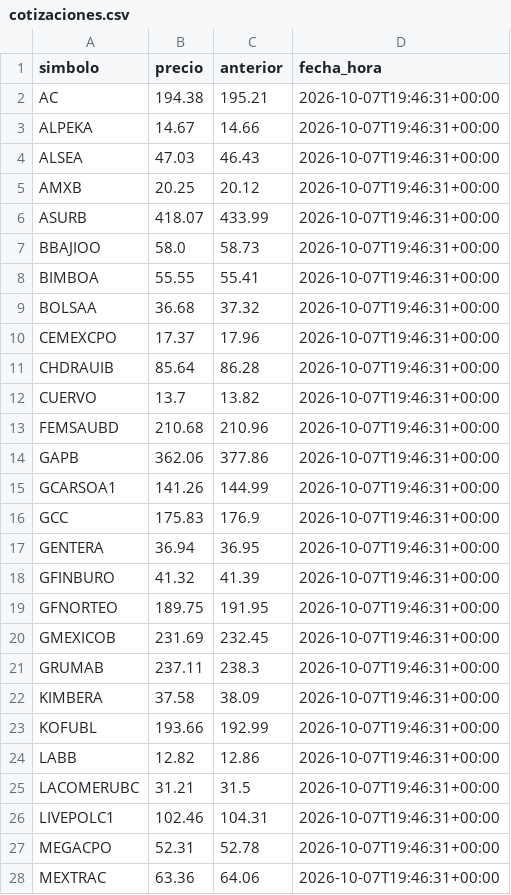
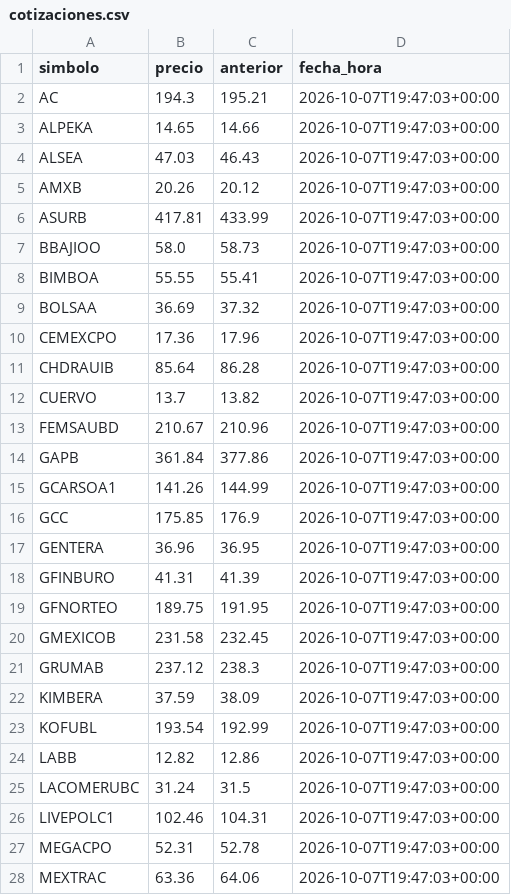
Before and after one commit to jesusdahel/bbva-clinicas, a CSV file: cotizaciones.csv, drawn as a sheet; only a part is shown; the diff covers the shown part only.

```diff
--- a/cotizaciones.csv
+++ b/cotizaciones.csv
@@ -1,28 +1,28 @@
 simbolo,precio,anterior,fecha_hora
-AC,194.38,195.21,2026-10-07T19:46:31+00:00
-ALPEKA,14.67,14.66,2026-10-07T19:46:31+00:00
-ALSEA,47.03,46.43,2026-10-07T19:46:31+00:00
-AMXB,20.25,20.12,2026-10-07T19:46:31+00:00
-ASURB,418.07,433.99,2026-10-07T19:46:31+00:00
-BBAJIOO,58.0,58.73,2026-10-07T19:46:31+00:00
-BIMBOA,55.55,55.41,2026-10-07T19:46:31+00:00
-BOLSAA,36.68,37.32,2026-10-07T19:46:31+00:00
-CEMEXCPO,17.37,17.96,2026-10-07T19:46:31+00:00
-CHDRAUIB,85.64,86.28,2026-10-07T19:46:31+00:00
-CUERVO,13.7,13.82,2026-10-07T19:46:31+00:00
-FEMSAUBD,210.68,210.96,2026-10-07T19:46:31+00:00
-GAPB,362.06,377.86,2026-10-07T19:46:31+00:00
-GCARSOA1,141.26,144.99,2026-10-07T19:46:31+00:00
-GCC,175.83,176.9,2026-10-07T19:46:31+00:00
-GENTERA,36.94,36.95,2026-10-07T19:46:31+00:00
-GFINBURO,41.32,41.39,2026-10-07T19:46:31+00:00
-GFNORTEO,189.75,191.95,2026-10-07T19:46:31+00:00
-GMEXICOB,231.69,232.45,2026-10-07T19:46:31+00:00
-GRUMAB,237.11,238.3,2026-10-07T19:46:31+00:00
-KIMBERA,37.58,38.09,2026-10-07T19:46:31+00:00
-KOFUBL,193.66,192.99,2026-10-07T19:46:31+00:00
-LABB,12.82,12.86,2026-10-07T19:46:31+00:00
-LACOMERUBC,31.21,31.5,2026-10-07T19:46:31+00:00
-LIVEPOLC1,102.46,104.31,2026-10-07T19:46:31+00:00
-MEGACPO,52.31,52.78,2026-10-07T19:46:31+00:00
-MEXTRAC,63.36,64.06,2026-10-07T19:46:31+00:00
+AC,194.3,195.21,2026-10-07T19:47:03+00:00
+ALPEKA,14.65,14.66,2026-10-07T19:47:03+00:00
+ALSEA,47.03,46.43,2026-10-07T19:47:03+00:00
+AMXB,20.26,20.12,2026-10-07T19:47:03+00:00
+ASURB,417.81,433.99,2026-10-07T19:47:03+00:00
+BBAJIOO,58.0,58.73,2026-10-07T19:47:03+00:00
+BIMBOA,55.55,55.41,2026-10-07T19:47:03+00:00
+BOLSAA,36.69,37.32,2026-10-07T19:47:03+00:00
+CEMEXCPO,17.36,17.96,2026-10-07T19:47:03+00:00
+CHDRAUIB,85.64,86.28,2026-10-07T19:47:03+00:00
+CUERVO,13.7,13.82,2026-10-07T19:47:03+00:00
+FEMSAUBD,210.67,210.96,2026-10-07T19:47:03+00:00
+GAPB,361.84,377.86,2026-10-07T19:47:03+00:00
+GCARSOA1,141.26,144.99,2026-10-07T19:47:03+00:00
+GCC,175.85,176.9,2026-10-07T19:47:03+00:00
+GENTERA,36.96,36.95,2026-10-07T19:47:03+00:00
+GFINBURO,41.31,41.39,2026-10-07T19:47:03+00:00
+GFNORTEO,189.75,191.95,2026-10-07T19:47:03+00:00
+GMEXICOB,231.58,232.45,2026-10-07T19:47:03+00:00
+GRUMAB,237.12,238.3,2026-10-07T19:47:03+00:00
+KIMBERA,37.59,38.09,2026-10-07T19:47:03+00:00
+KOFUBL,193.54,192.99,2026-10-07T19:47:03+00:00
+LABB,12.82,12.86,2026-10-07T19:47:03+00:00
+LACOMERUBC,31.24,31.5,2026-10-07T19:47:03+00:00
+LIVEPOLC1,102.46,104.31,2026-10-07T19:47:03+00:00
+MEGACPO,52.31,52.78,2026-10-07T19:47:03+00:00
+MEXTRAC,63.36,64.06,2026-10-07T19:47:03+00:00
```
Also changed, not shown: 19 edited cells elsewhere in this file, intradia.csv.
